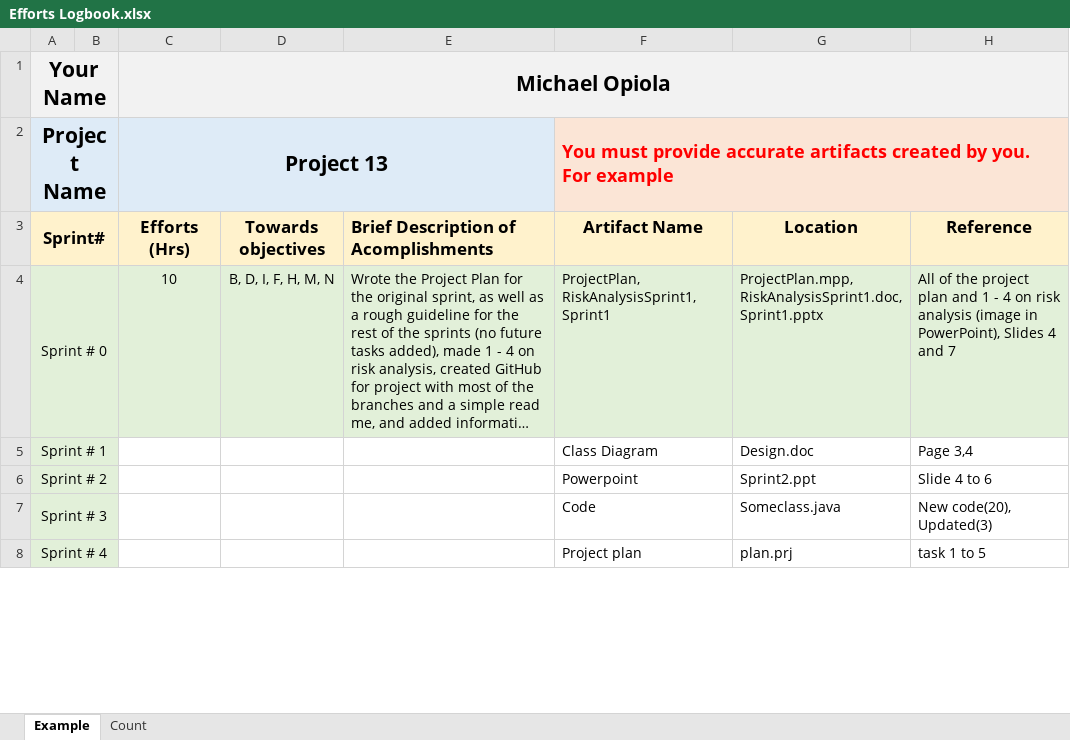
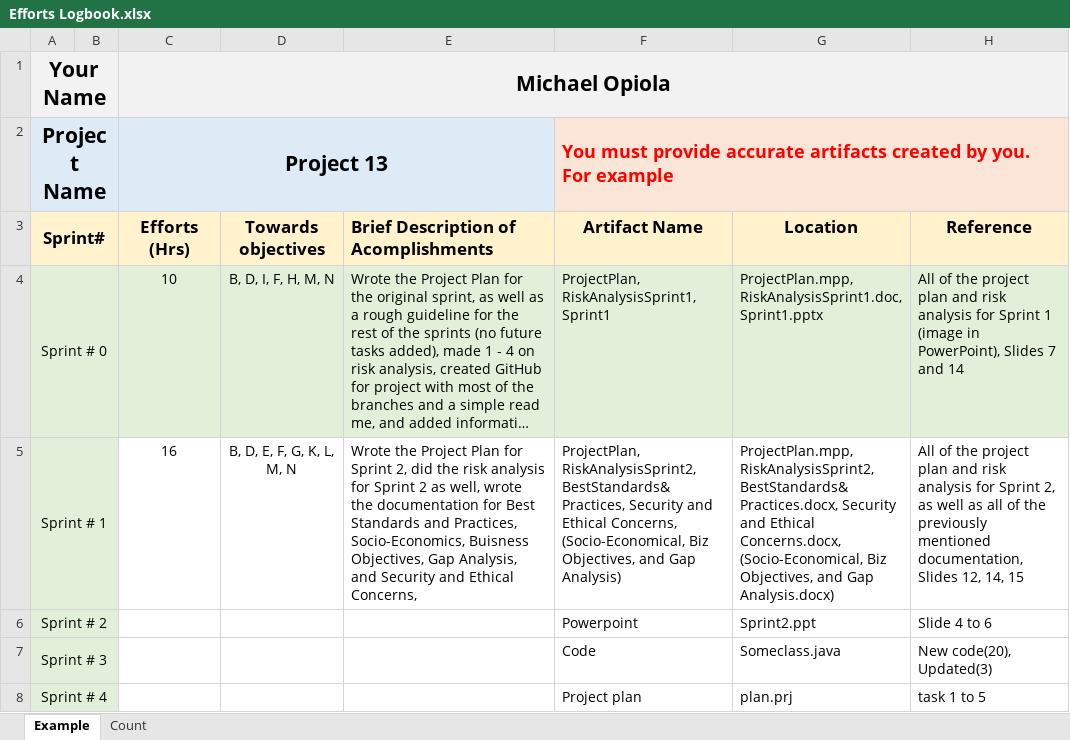
Before and after one commit to maopiola/Senior-Capstone-Project, an Excel workbook: Michael/Efforts Logbook.xlsx, sheet Example, drawn as a sheet; only a part is shown; long unchanged cells end in …; values as stored, in another font and other column widths than the file's, no borders; the diff names each change by its address in the sheet, - before the commit and + after, or states it on an @@ line.

Commit message:
Add files via upload
Added updated efforts logbook

```diff
--- a/Michael/Efforts Logbook.xlsx (sheet Example)
+++ b/Michael/Efforts Logbook.xlsx (sheet Example)
-H4: …plan and 1 - 4 on risk analysis (image in PowerPoint), Slides 4 and 7
+H4: …plan and risk analysis for Sprint 1 (image in PowerPoint), Slides 7 and 14
-C5: (empty)
+C5: 16
-D5: (empty)
+D5: B, D, E, F, G, K, L, M, N
-E5: (empty)
+E5: Wrote the Project Plan for Sprint 2, did the risk analysis for Sprint 2 as well, wrote the documentation for Best Standards and Practices, Socio-Economics, Buisness Objectives, Gap Analysis, and Security and Ethical Concerns,
-F5: Class Diagram
+F5: ProjectPlan, RiskAnalysisSprint2, BestStandards&Practices, Security and Ethical Concerns, (Socio-Economical, Biz Objectives, and Gap Analysis)
-G5: Design.doc
+G5: ProjectPlan.mpp, RiskAnalysisSprint2, BestStandards&Practices.docx, Security and Ethical Concerns.docx, (Socio-Economical, Biz Objectives, and Gap Analysis.docx)
-H5: Page 3,4
+H5: All of the project plan and risk analysis for Sprint 2, as well as all of the previously mentioned documentation, Slides 12, 14, 15
```
